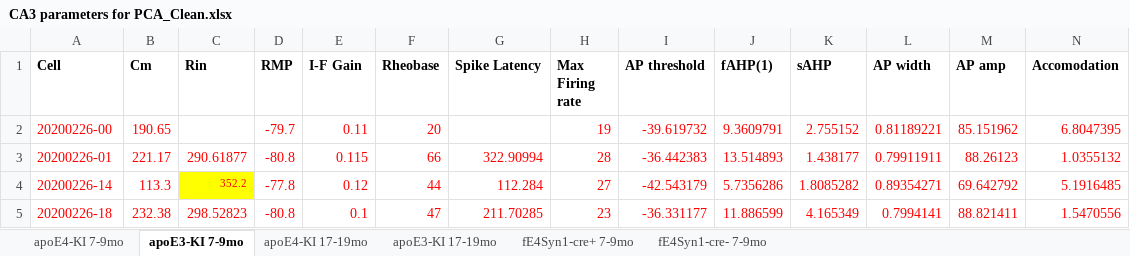
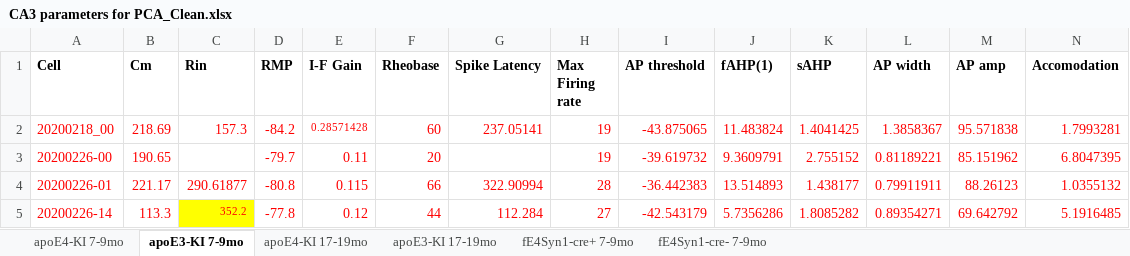
Before and after one commit to dtabuena/PREPRINT_Jang-et-al-2023, an Excel workbook: Cleaned_DataSets/CA3 parameters for PCA_Clean.xlsx, sheet apoE3-KI 7-9mo, drawn as a sheet; only a part is shown; the shorter side is filled out with more unchanged rows; values as stored, in another font and other column widths than the file's, no borders; rows hold the shown columns only; the diff names each change by its address in the sheet, - before the commit and + after, or states it on an @@ line.

Commit message:
Add files via upload

```diff
--- a/Cleaned_DataSets/CA3 parameters for PCA_Clean.xlsx (sheet apoE3-KI 7-9mo)
+++ b/Cleaned_DataSets/CA3 parameters for PCA_Clean.xlsx (sheet apoE3-KI 7-9mo)
+row 2: 20200218_00 | 218.69 | 157.3 | -84.2 | 0.28571428 | 60 | 237.05141 | 19 | -43.875065 | 11.483824 | 1.4041425 | 1.3858367 | 95.571838 | 1.7993281
```
